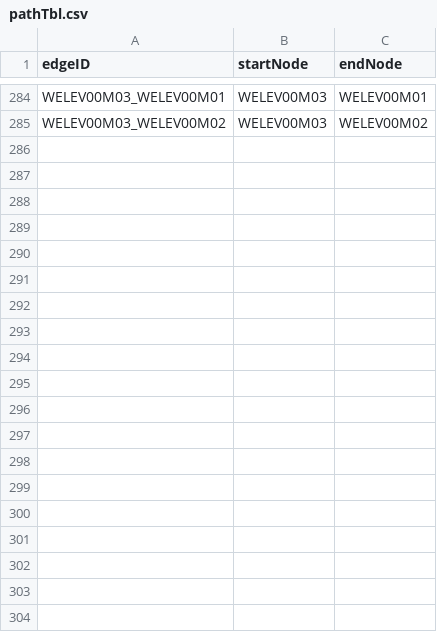
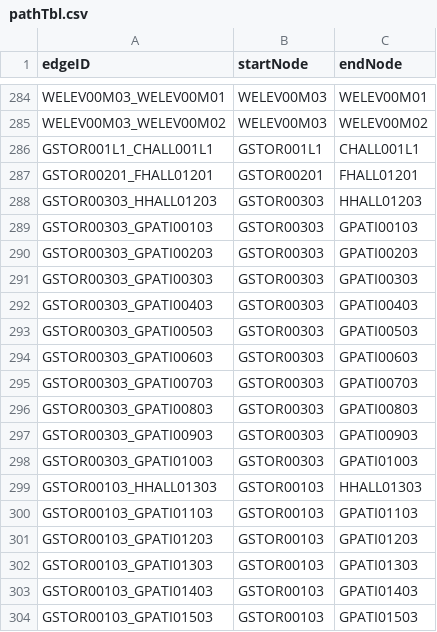
Before and after one commit to Lehong-Wang/CS-3733-Project, a CSV file: BackupsCSVs/pathTbl.csv, drawn as a sheet; only a part is shown, gaps mark what is left out; the diff covers the shown part only; the diff names each change by its address in the sheet, - before the commit and + after, or states it on an @@ line.

```diff
--- a/BackupsCSVs/pathTbl.csv
+++ b/BackupsCSVs/pathTbl.csv
+row 286: GSTOR001L1_CHALL001L1 | GSTOR001L1 | CHALL001L1
+row 287: GSTOR00201_FHALL01201 | GSTOR00201 | FHALL01201
+row 288: GSTOR00303_HHALL01203 | GSTOR00303 | HHALL01203
+row 289: GSTOR00303_GPATI00103 | GSTOR00303 | GPATI00103
+row 290: GSTOR00303_GPATI00203 | GSTOR00303 | GPATI00203
+row 291: GSTOR00303_GPATI00303 | GSTOR00303 | GPATI00303
+row 292: GSTOR00303_GPATI00403 | GSTOR00303 | GPATI00403
+row 293: GSTOR00303_GPATI00503 | GSTOR00303 | GPATI00503
+row 294: GSTOR00303_GPATI00603 | GSTOR00303 | GPATI00603
+row 295: GSTOR00303_GPATI00703 | GSTOR00303 | GPATI00703
+row 296: GSTOR00303_GPATI00803 | GSTOR00303 | GPATI00803
+row 297: GSTOR00303_GPATI00903 | GSTOR00303 | GPATI00903
+row 298: GSTOR00303_GPATI01003 | GSTOR00303 | GPATI01003
+row 299: GSTOR00103_HHALL01303 | GSTOR00103 | HHALL01303
+row 300: GSTOR00103_GPATI01103 | GSTOR00103 | GPATI01103
+row 301: GSTOR00103_GPATI01203 | GSTOR00103 | GPATI01203
+row 302: GSTOR00103_GPATI01303 | GSTOR00103 | GPATI01303
+row 303: GSTOR00103_GPATI01403 | GSTOR00103 | GPATI01403
+row 304: GSTOR00103_GPATI01503 | GSTOR00103 | GPATI01503
```
Also changed, not shown: 31 added rows elsewhere in this file, 5 other files.
